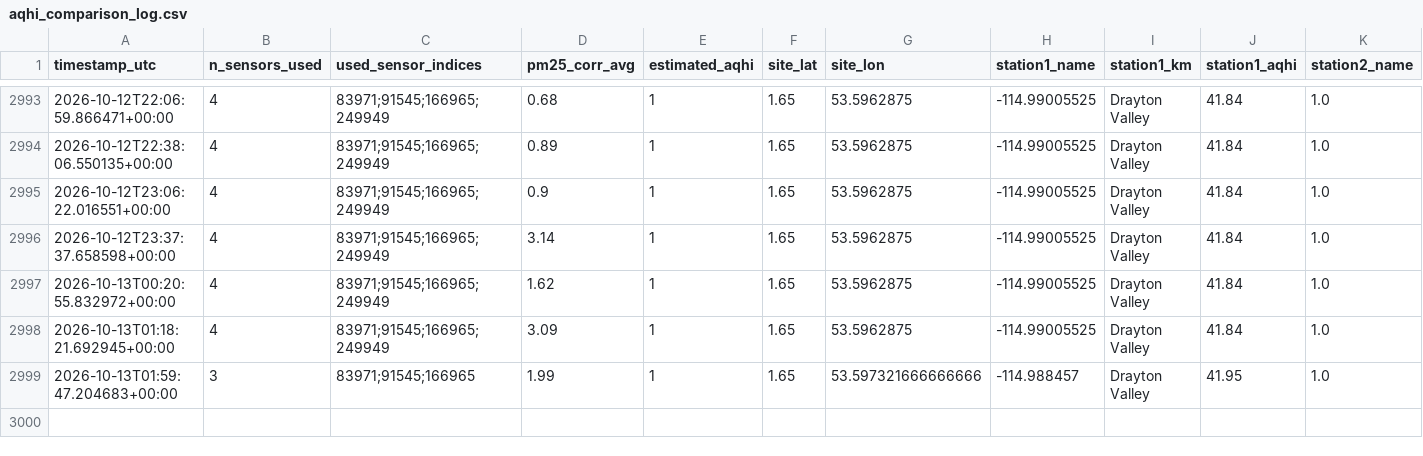
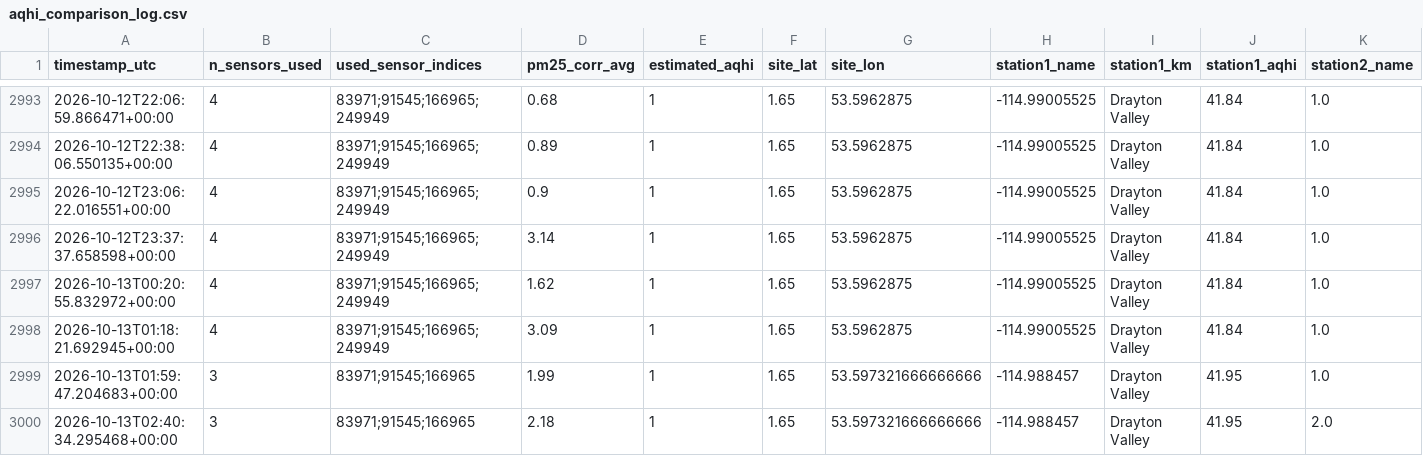
Before and after one commit to DKevinM/dk_LIFX, a CSV file: data/aqhi_comparison_log.csv, drawn as a sheet; only a part is shown, gaps mark what is left out; rows hold the shown columns only; the diff names each change by its address in the sheet, - before the commit and + after, or states it on an @@ line.

```diff
--- a/data/aqhi_comparison_log.csv
+++ b/data/aqhi_comparison_log.csv
+row 3000: 2026-10-13T02:40:34.295468+00:00 | 3 | 83971;91545;166965 | 2.18 | 1 | 1.65 | 53.597321666666666 | -114.988457 | Drayton Valley | 41.95 | 2.0
```
Also changed, not shown: 1 other file.
